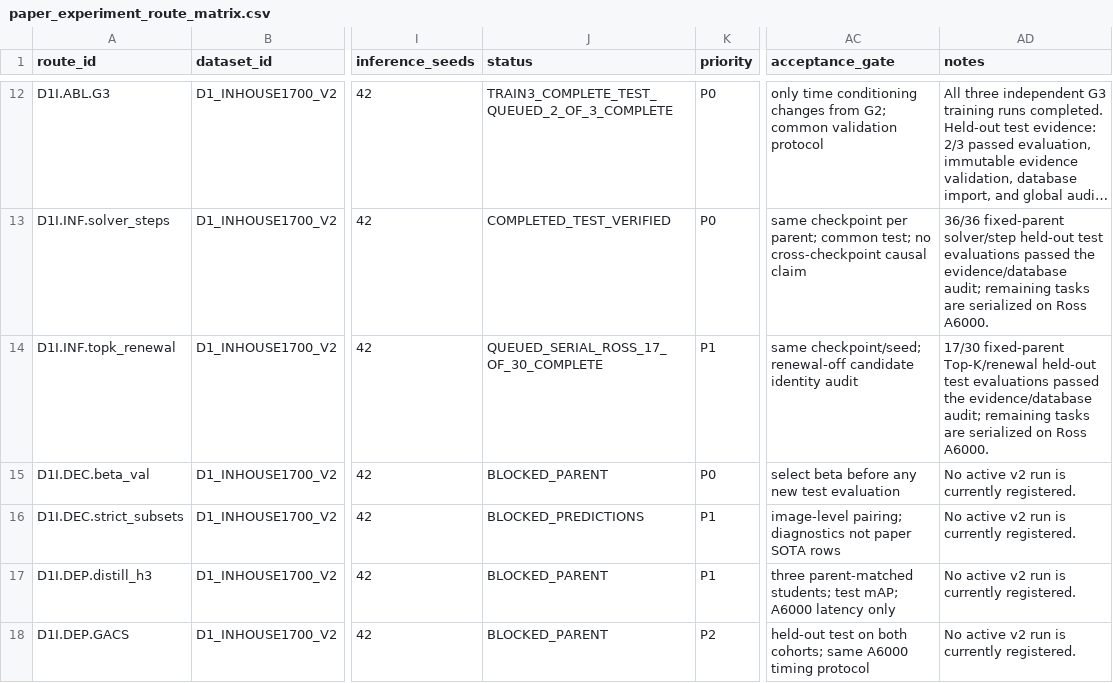
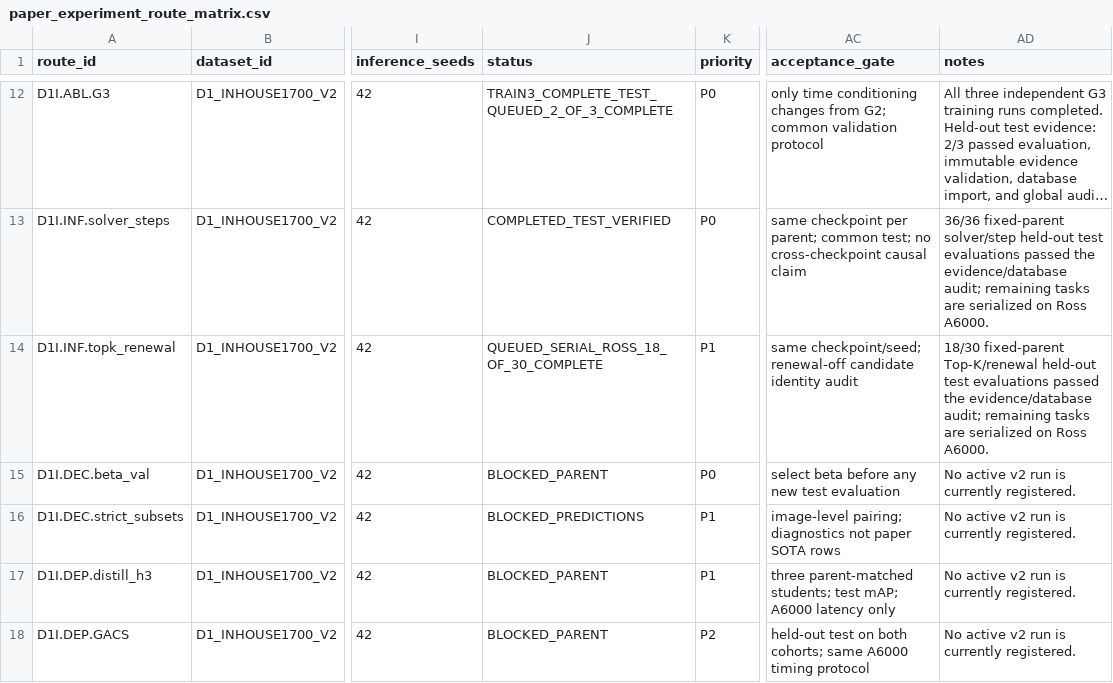
Before and after one commit to Einspanner123/chromosome-kd, a CSV file: tools/experiment_db/exports/paper_experiment_route_matrix.csv, drawn as a sheet; only a part is shown, gaps mark what is left out; long unchanged cells end in …; the diff names each change by its address in the sheet, - before the commit and + after, or states it on an @@ line.

Commit message:
record evidence for d1-test-topk-k300-renewal-on-trainseed123-ross

```diff
--- a/tools/experiment_db/exports/paper_experiment_route_matrix.csv
+++ b/tools/experiment_db/exports/paper_experiment_route_matrix.csv
-J14 (status): QUEUED_SERIAL_ROSS_17_OF_30_COMPLETE
+J14 (status): QUEUED_SERIAL_ROSS_18_OF_30_COMPLETE
-AD14 (notes): 17/30 fixed-parent Top-K/renewal…
+AD14 (notes): 18/30 fixed-parent Top-K/renewal…
```
Also changed, not shown: 3 other files.
